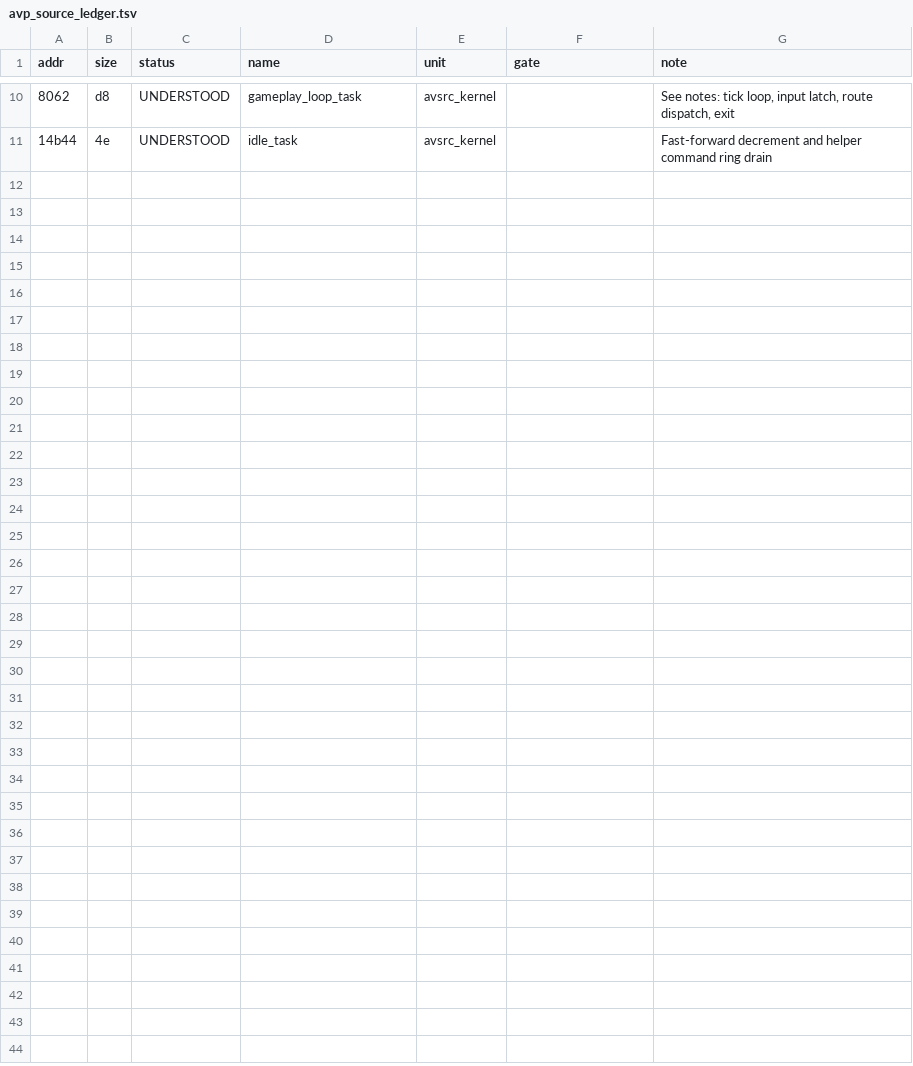
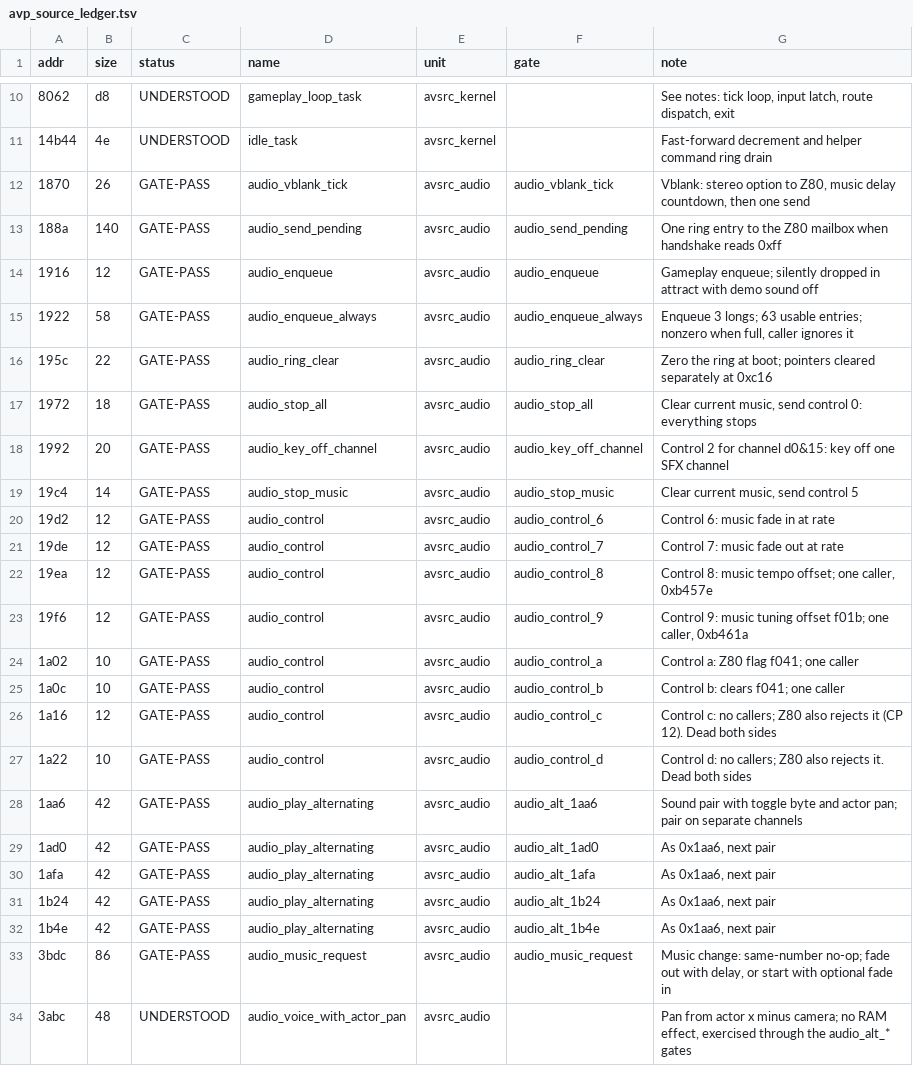
Before and after one commit to lamb2k/avpsaturn, a TSV file: docs/research/avp_source_ledger.tsv, drawn as a sheet; only a part is shown, gaps mark what is left out; the diff names each change by its address in the sheet, - before the commit and + after, or states it on an @@ line.

```diff
--- a/docs/research/avp_source_ledger.tsv
+++ b/docs/research/avp_source_ledger.tsv
+row 12: 1870 | 26 | GATE-PASS | audio_vblank_tick | avsrc_audio | audio_vblank_tick | Vblank: stereo option to Z80, music delay countdown, then one send
+row 13: 188a | 140 | GATE-PASS | audio_send_pending | avsrc_audio | audio_send_pending | One ring entry to the Z80 mailbox when handshake reads 0xff
+row 14: 1916 | 12 | GATE-PASS | audio_enqueue | avsrc_audio | audio_enqueue | Gameplay enqueue; silently dropped in attract with demo sound off
+row 15: 1922 | 58 | GATE-PASS | audio_enqueue_always | avsrc_audio | audio_enqueue_always | Enqueue 3 longs; 63 usable entries; nonzero when full, caller ignores it
+row 16: 195c | 22 | GATE-PASS | audio_ring_clear | avsrc_audio | audio_ring_clear | Zero the ring at boot; pointers cleared separately at 0xc16
+row 17: 1972 | 18 | GATE-PASS | audio_stop_all | avsrc_audio | audio_stop_all | Clear current music, send control 0: everything stops
+row 18: 1992 | 20 | GATE-PASS | audio_key_off_channel | avsrc_audio | audio_key_off_channel | Control 2 for channel d0&15: key off one SFX channel
+row 19: 19c4 | 14 | GATE-PASS | audio_stop_music | avsrc_audio | audio_stop_music | Clear current music, send control 5
+row 20: 19d2 | 12 | GATE-PASS | audio_control | avsrc_audio | audio_control_6 | Control 6: music fade in at rate
+row 21: 19de | 12 | GATE-PASS | audio_control | avsrc_audio | audio_control_7 | Control 7: music fade out at rate
+row 22: 19ea | 12 | GATE-PASS | audio_control | avsrc_audio | audio_control_8 | Control 8: music tempo offset; one caller, 0xb457e
+row 23: 19f6 | 12 | GATE-PASS | audio_control | avsrc_audio | audio_control_9 | Control 9: music tuning offset f01b; one caller, 0xb461a
+row 24: 1a02 | 10 | GATE-PASS | audio_control | avsrc_audio | audio_control_a | Control a: Z80 flag f041; one caller
+row 25: 1a0c | 10 | GATE-PASS | audio_control | avsrc_audio | audio_control_b | Control b: clears f041; one caller
+row 26: 1a16 | 12 | GATE-PASS | audio_control | avsrc_audio | audio_control_c | Control c: no callers; Z80 also rejects it (CP 12). Dead both sides
+row 27: 1a22 | 10 | GATE-PASS | audio_control | avsrc_audio | audio_control_d | Control d: no callers; Z80 also rejects it. Dead both sides
+row 28: 1aa6 | 42 | GATE-PASS | audio_play_alternating | avsrc_audio | audio_alt_1aa6 | Sound pair with toggle byte and actor pan; pair on separate channels
+row 29: 1ad0 | 42 | GATE-PASS | audio_play_alternating | avsrc_audio | audio_alt_1ad0 | As 0x1aa6, next pair
+row 30: 1afa | 42 | GATE-PASS | audio_play_alternating | avsrc_audio | audio_alt_1afa | As 0x1aa6, next pair
+row 31: 1b24 | 42 | GATE-PASS | audio_play_alternating | avsrc_audio | audio_alt_1b24 | As 0x1aa6, next pair
+row 32: 1b4e | 42 | GATE-PASS | audio_play_alternating | avsrc_audio | audio_alt_1b4e | As 0x1aa6, next pair
+row 33: 3bdc | 86 | GATE-PASS | audio_music_request | avsrc_audio | audio_music_request | Music change: same-number no-op; fade out with delay, or start with optional fade in
+row 34: 3abc | 48 | UNDERSTOOD | audio_voice_with_actor_pan | avsrc_audio |  | Pan from actor x minus camera; no RAM effect, exercised through the audio_alt_* gates
```
Also changed, not shown: 14 other files.
